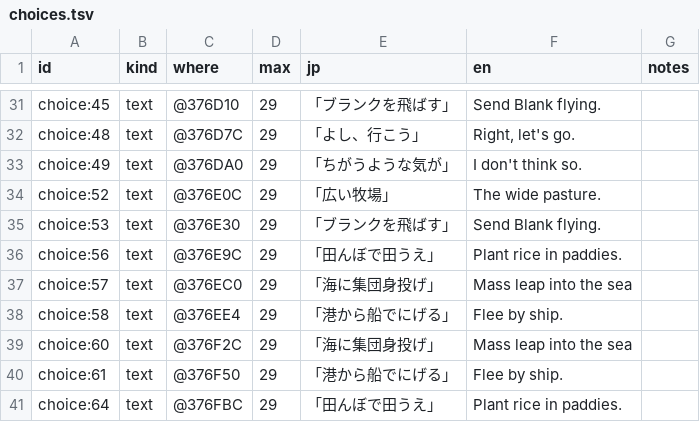
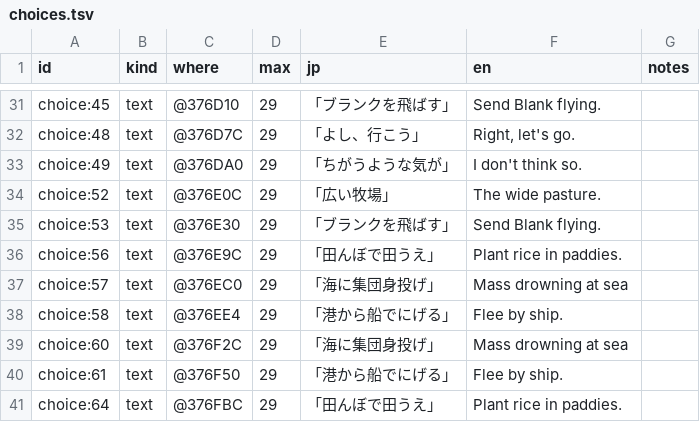
Before and after one commit to minhnhattonthat/toyrobo-force-en, a TSV file: script/choices.tsv, drawn as a sheet; only a part is shown, gaps mark what is left out.

```diff
--- a/script/choices.tsv
+++ b/script/choices.tsv
@@ -36,5 +36,5 @@ choice:53	text	@376E30	29	「ブランクを飛ばす」	"Send Blank flying."
 choice:56	text	@376E9C	29	「田んぼで田うえ」	"Plant rice in paddies."	
-choice:57	text	@376EC0	29	「海に集団身投げ」	"Mass leap into the sea"	
+choice:57	text	@376EC0	29	「海に集団身投げ」	"Mass drowning at sea"	
 choice:58	text	@376EE4	29	「港から船でにげる」	"Flee by ship."	
-choice:60	text	@376F2C	29	「海に集団身投げ」	"Mass leap into the sea"	
+choice:60	text	@376F2C	29	「海に集団身投げ」	"Mass drowning at sea"	
 choice:61	text	@376F50	29	「港から船でにげる」	"Flee by ship."	
```
Also changed, not shown: script/dialogue/s15.tsv, script/dialogue/s16.tsv, 6 other files.
